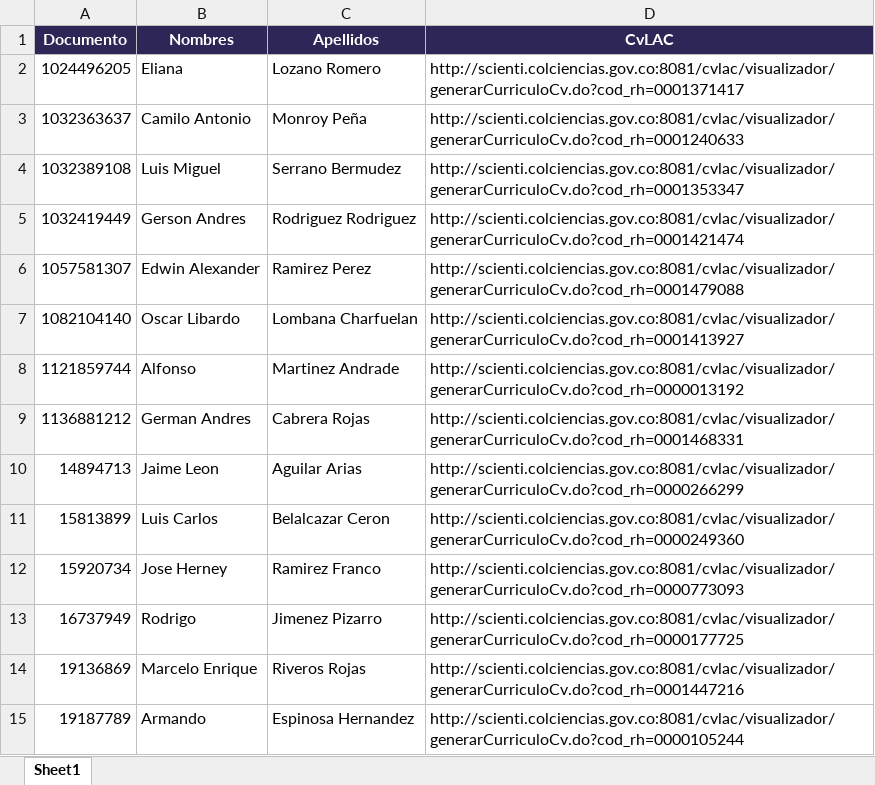
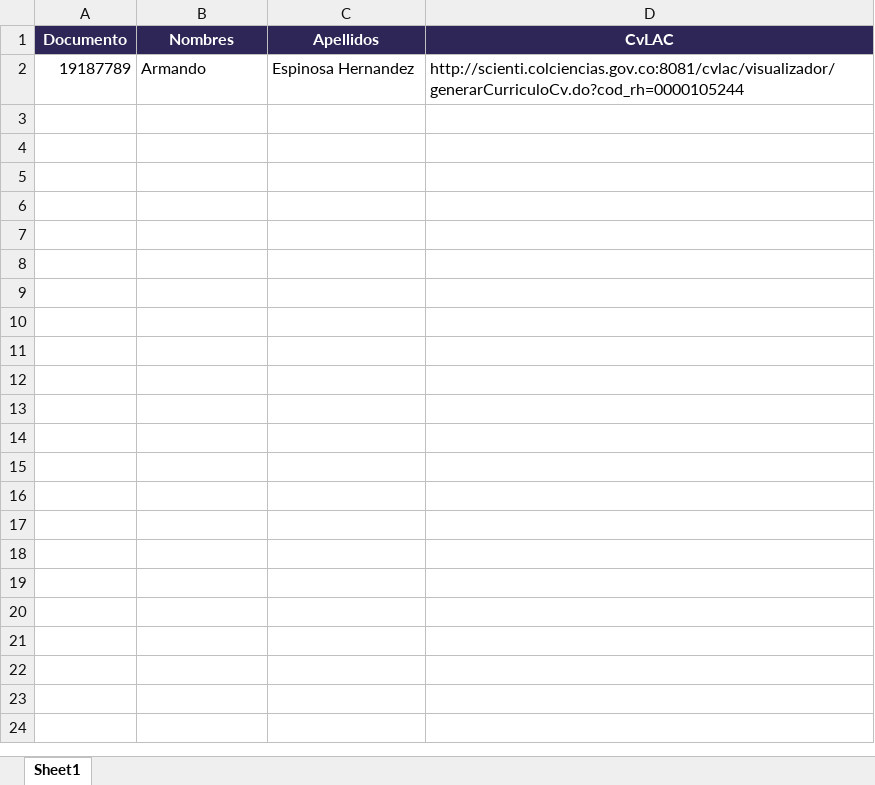
Before and after one commit to mfneirae/CvLAC-Complete, an Excel workbook: Input/Base.xlsx, sheet Sheet1, drawn as a sheet; values as stored, in another font and other column widths than the file's, no borders; the diff names each change by its address in the sheet, - before the commit and + after, or states it on an @@ line.

```diff
--- a/Input/Base.xlsx (sheet Sheet1)
+++ b/Input/Base.xlsx (sheet Sheet1)
-row 2: 1024496205 | Eliana | Lozano Romero | http://scienti.colciencias.gov.co:8081/cvlac/visualizador/generarCurriculoCv.do?cod_rh=0001371417
-row 3: 1032363637 | Camilo Antonio | Monroy Peña | http://scienti.colciencias.gov.co:8081/cvlac/visualizador/generarCurriculoCv.do?cod_rh=0001240633
-row 4: 1032389108 | Luis Miguel | Serrano Bermudez | http://scienti.colciencias.gov.co:8081/cvlac/visualizador/generarCurriculoCv.do?cod_rh=0001353347
-row 5: 1032419449 | Gerson Andres | Rodriguez Rodriguez | http://scienti.colciencias.gov.co:8081/cvlac/visualizador/generarCurriculoCv.do?cod_rh=0001421474
-row 6: 1057581307 | Edwin Alexander | Ramirez Perez | http://scienti.colciencias.gov.co:8081/cvlac/visualizador/generarCurriculoCv.do?cod_rh=0001479088
-row 7: 1082104140 | Oscar Libardo | Lombana Charfuelan | http://scienti.colciencias.gov.co:8081/cvlac/visualizador/generarCurriculoCv.do?cod_rh=0001413927
-row 8: 1121859744 | Alfonso | Martinez Andrade | http://scienti.colciencias.gov.co:8081/cvlac/visualizador/generarCurriculoCv.do?cod_rh=0000013192
-row 9: 1136881212 | German Andres | Cabrera Rojas | http://scienti.colciencias.gov.co:8081/cvlac/visualizador/generarCurriculoCv.do?cod_rh=0001468331
-row 10: 14894713 | Jaime Leon | Aguilar Arias | http://scienti.colciencias.gov.co:8081/cvlac/visualizador/generarCurriculoCv.do?cod_rh=0000266299
-row 11: 15813899 | Luis Carlos | Belalcazar Ceron | http://scienti.colciencias.gov.co:8081/cvlac/visualizador/generarCurriculoCv.do?cod_rh=0000249360
-row 12: 15920734 | Jose Herney | Ramirez Franco | http://scienti.colciencias.gov.co:8081/cvlac/visualizador/generarCurriculoCv.do?cod_rh=0000773093
-row 13: 16737949 | Rodrigo | Jimenez Pizarro | http://scienti.colciencias.gov.co:8081/cvlac/visualizador/generarCurriculoCv.do?cod_rh=0000177725
-row 14: 19136869 | Marcelo Enrique | Riveros Rojas | http://scienti.colciencias.gov.co:8081/cvlac/visualizador/generarCurriculoCv.do?cod_rh=0001447216
```
Also changed, not shown: 18 other files.
